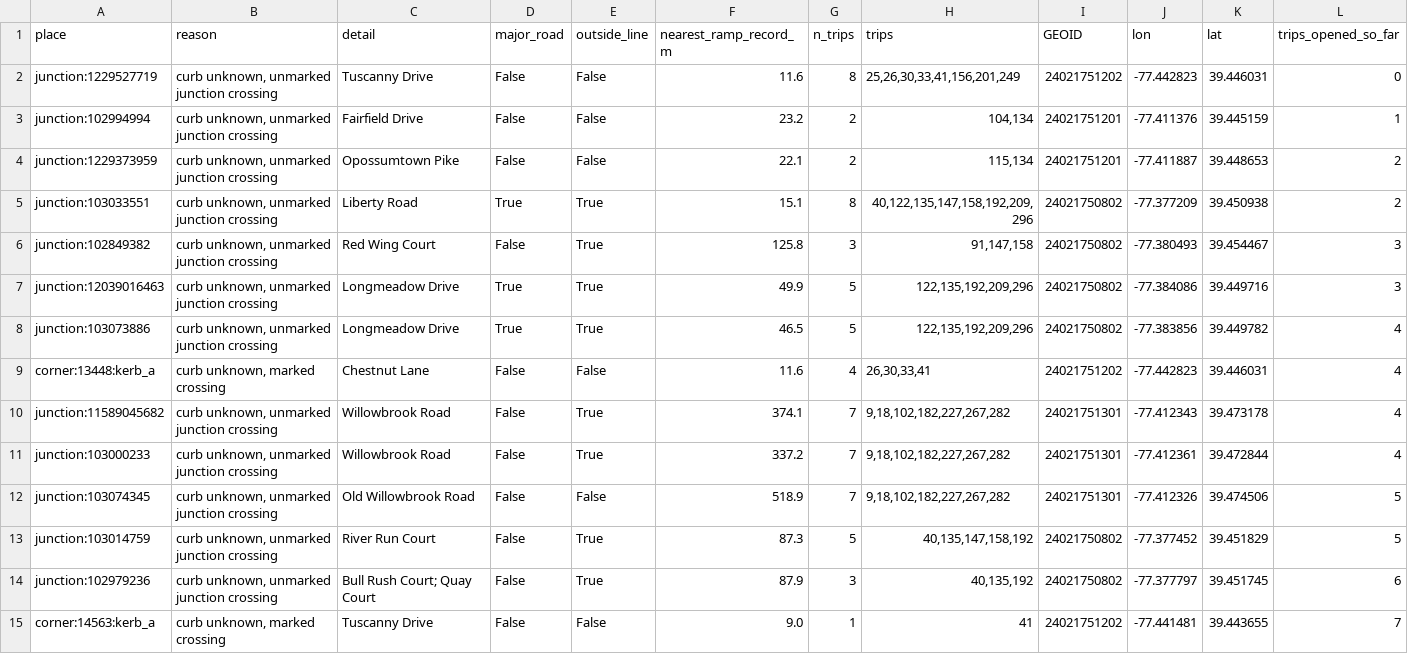
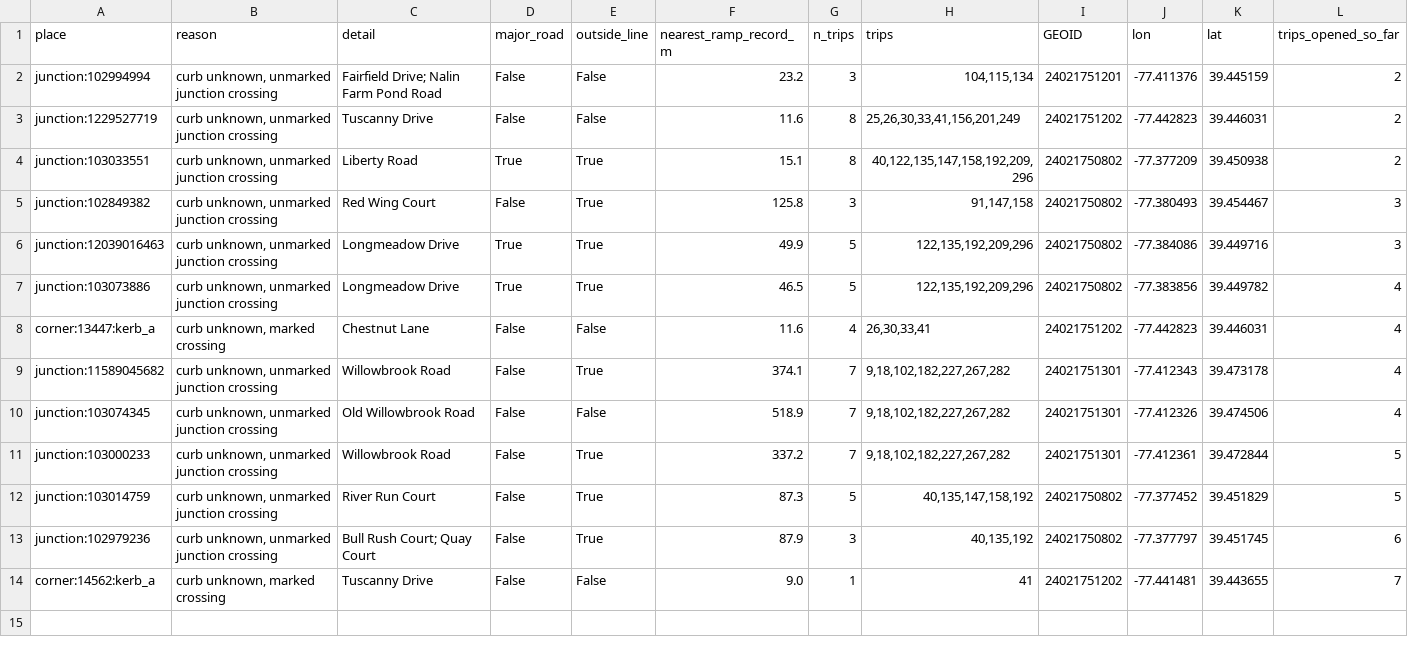
Before and after one commit to achalla18/PathFinder, a CSV file: reports/frederick/blocked/worklist.csv, drawn as a sheet.

```diff
--- a/reports/frederick/blocked/worklist.csv
+++ b/reports/frederick/blocked/worklist.csv
@@ -1,5 +1,4 @@
 place,reason,detail,major_road,outside_line,nearest_ramp_record_m,n_trips,trips,GEOID,lon,lat,trips_opened_so_far
-junction:1229527719,"curb unknown, unmarked junction crossing",Tuscanny Drive,False,False,11.6,8,"25,26,30,33,41,156,201,249",24021751202,-77.442823,39.446031,0
-junction:102994994,"curb unknown, unmarked junction crossing",Fairfield Drive,False,False,23.2,2,"104,134",24021751201,-77.411376,39.445159,1
-junction:1229373959,"curb unknown, unmarked junction crossing",Opossumtown Pike,False,False,22.1,2,"115,134",24021751201,-77.411887,39.448653,2
+junction:102994994,"curb unknown, unmarked junction crossing",Fairfield Drive; Nalin Farm Pond Road,False,False,23.2,3,"104,115,134",24021751201,-77.411376,39.445159,2
+junction:1229527719,"curb unknown, unmarked junction crossing",Tuscanny Drive,False,False,11.6,8,"25,26,30,33,41,156,201,249",24021751202,-77.442823,39.446031,2
 junction:103033551,"curb unknown, unmarked junction crossing",Liberty Road,True,True,15.1,8,"40,122,135,147,158,192,209,296",24021750802,-77.377209,39.450938,2
@@ -8,8 +7,8 @@ junction:12039016463,"curb unknown, unmarked junction crossing",Longmeadow Drive
 junction:103073886,"curb unknown, unmarked junction crossing",Longmeadow Drive,True,True,46.5,5,"122,135,192,209,296",24021750802,-77.383856,39.449782,4
-corner:13448:kerb_a,"curb unknown, marked crossing",Chestnut Lane,False,False,11.6,4,"26,30,33,41",24021751202,-77.442823,39.446031,4
+corner:13447:kerb_a,"curb unknown, marked crossing",Chestnut Lane,False,False,11.6,4,"26,30,33,41",24021751202,-77.442823,39.446031,4
 junction:11589045682,"curb unknown, unmarked junction crossing",Willowbrook Road,False,True,374.1,7,"9,18,102,182,227,267,282",24021751301,-77.412343,39.473178,4
-junction:103000233,"curb unknown, unmarked junction crossing",Willowbrook Road,False,True,337.2,7,"9,18,102,182,227,267,282",24021751301,-77.412361,39.472844,4
-junction:103074345,"curb unknown, unmarked junction crossing",Old Willowbrook Road,False,False,518.9,7,"9,18,102,182,227,267,282",24021751301,-77.412326,39.474506,5
+junction:103074345,"curb unknown, unmarked junction crossing",Old Willowbrook Road,False,False,518.9,7,"9,18,102,182,227,267,282",24021751301,-77.412326,39.474506,4
+junction:103000233,"curb unknown, unmarked junction crossing",Willowbrook Road,False,True,337.2,7,"9,18,102,182,227,267,282",24021751301,-77.412361,39.472844,5
 junction:103014759,"curb unknown, unmarked junction crossing",River Run Court,False,True,87.3,5,"40,135,147,158,192",24021750802,-77.377452,39.451829,5
 junction:102979236,"curb unknown, unmarked junction crossing",Bull Rush Court; Quay Court,False,True,87.9,3,"40,135,192",24021750802,-77.377797,39.451745,6
-corner:14563:kerb_a,"curb unknown, marked crossing",Tuscanny Drive,False,False,9.0,1,41,24021751202,-77.441481,39.443655,7
+corner:14562:kerb_a,"curb unknown, marked crossing",Tuscanny Drive,False,False,9.0,1,41,24021751202,-77.441481,39.443655,7
```
Also changed, not shown: reports/frederick/barriers/barriers_by_tract.csv, reports/frederick/blocked/blocked_trips.csv, 39 other files.
